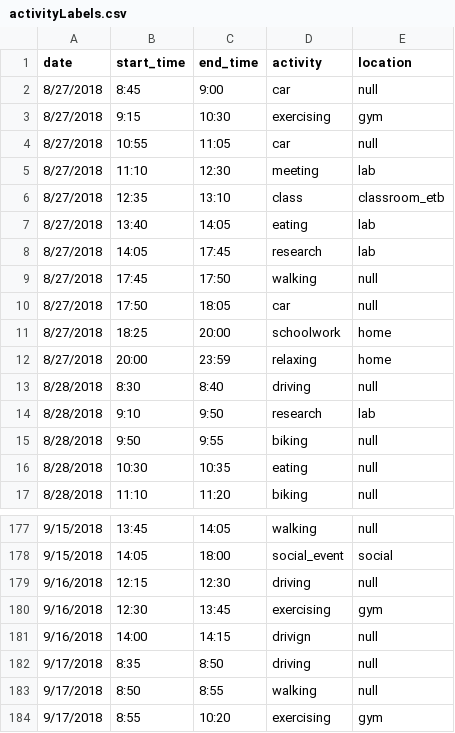
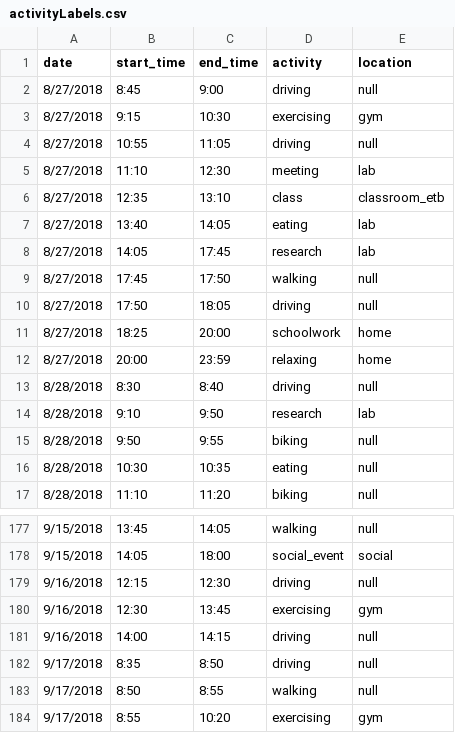
Before and after one commit to reesul/BleContextADL, a CSV file: Matlab/activityLabels.csv, drawn as a sheet; only a part is shown, gaps mark what is left out.

```diff
--- a/Matlab/activityLabels.csv
+++ b/Matlab/activityLabels.csv
@@ -1,5 +1,5 @@
 date,start_time,end_time,activity,location
-8/27/2018,8:45,9:00,car,null
+8/27/2018,8:45,9:00,driving,null
 8/27/2018,9:15,10:30,exercising,gym
-8/27/2018,10:55,11:05,car,null
+8/27/2018,10:55,11:05,driving,null
 8/27/2018,11:10,12:30,meeting,lab
@@ -9,3 +9,3 @@ date,start_time,end_time,activity,location
 8/27/2018,17:45,17:50,walking,null
-8/27/2018,17:50,18:05,car,null
+8/27/2018,17:50,18:05,driving,null
 8/27/2018,18:25,20:00,schoolwork,home
@@ -180,3 +180,3 @@ date,start_time,end_time,activity,location
 9/16/2018,12:30,13:45,exercising,gym
-9/16/2018,14:00,14:15,drivign,null
+9/16/2018,14:00,14:15,driving,null
 9/17/2018,8:35,8:50,driving,null
```
Also changed, not shown: 7 other files.
